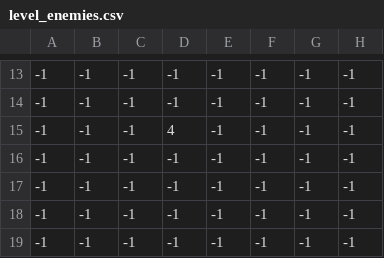
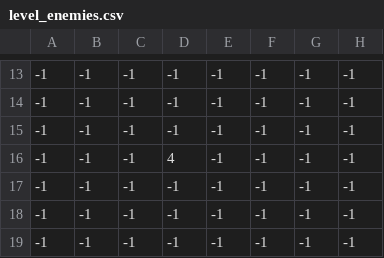
Before and after one commit to MrMegnis/Island_of_Gigachad, a CSV file: data/levels/level_2/level_enemies.csv, drawn as a sheet; only a part is shown, gaps mark what is left out; the diff names each change by its address in the sheet, - before the commit and + after, or states it on an @@ line.

```diff
--- a/data/levels/level_2/level_enemies.csv
+++ b/data/levels/level_2/level_enemies.csv
-D15: 4
+D15: -1
-D16: -1
+D16: 4
```
Also changed, not shown: data/levels/level_1/enemies.csv, data/levels/level_2/obstacles.csv, 30 other files.
